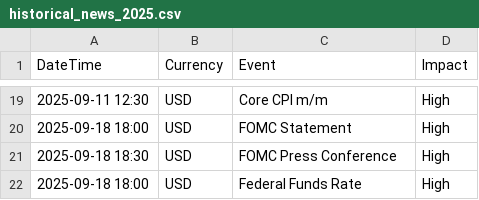
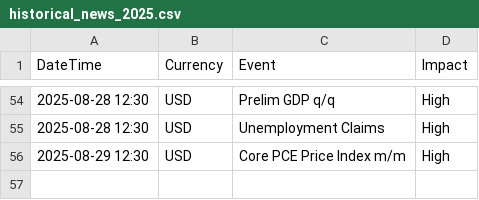
Before and after one commit to anvudinh138/Test1, a CSV file: recovery-grid/data/historical_news_2025.csv, drawn as a sheet; only a part is shown, gaps mark what is left out; the diff covers the shown part only.

```diff
--- a/recovery-grid/data/historical_news_2025.csv
+++ b/recovery-grid/data/historical_news_2025.csv
@@ -19,4 +54,3 @@ DateTime,Currency,Event,Impact
-2025-09-11 12:30,USD,Core CPI m/m,High
-2025-09-18 18:00,USD,FOMC Statement,High
-2025-09-18 18:30,USD,FOMC Press Conference,High
-2025-09-18 18:00,USD,Federal Funds Rate,High
+2025-08-28 12:30,USD,Prelim GDP q/q,High
+2025-08-28 12:30,USD,Unemployment Claims,High
+2025-08-29 12:30,USD,Core PCE Price Index m/m,High
```
Also changed, not shown: 36 added rows, 1 removed row and 22 edited cells elsewhere in this file, 1 other file.
